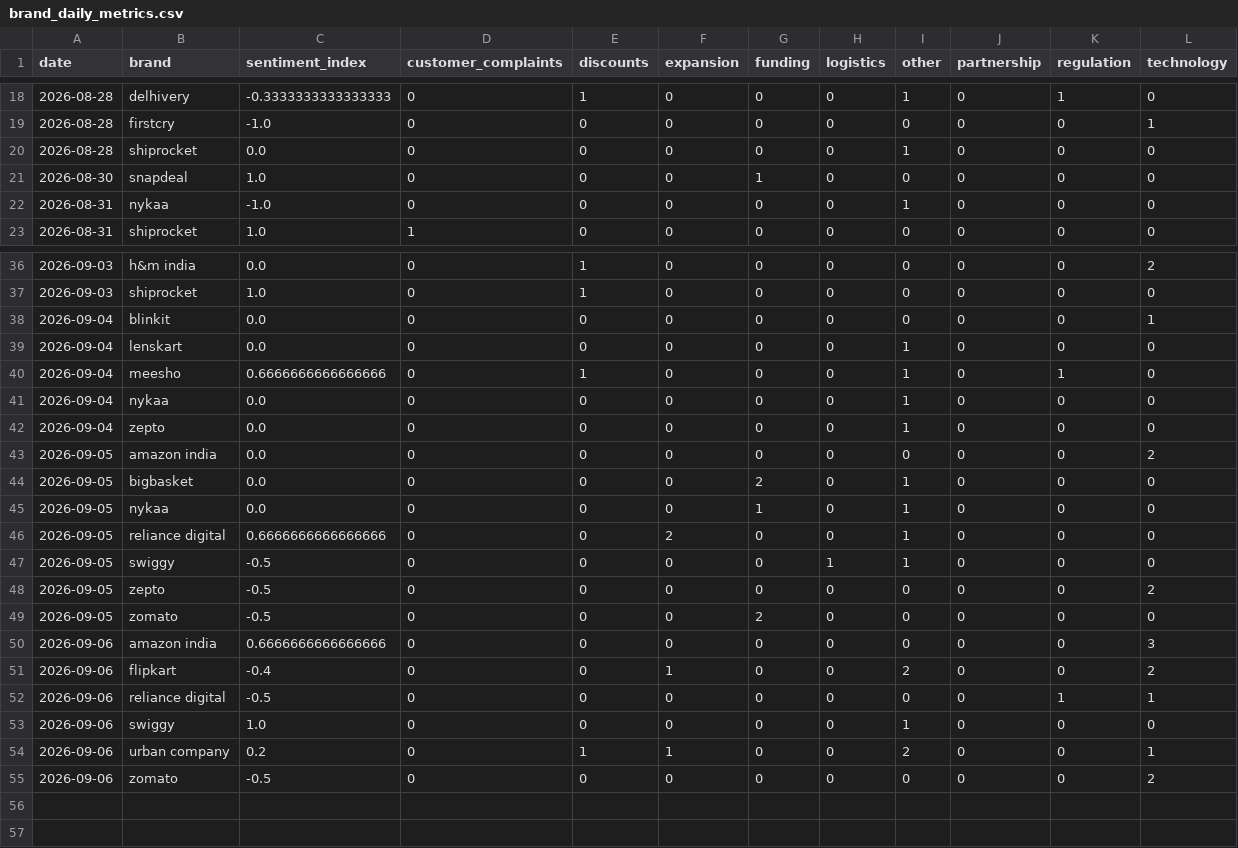
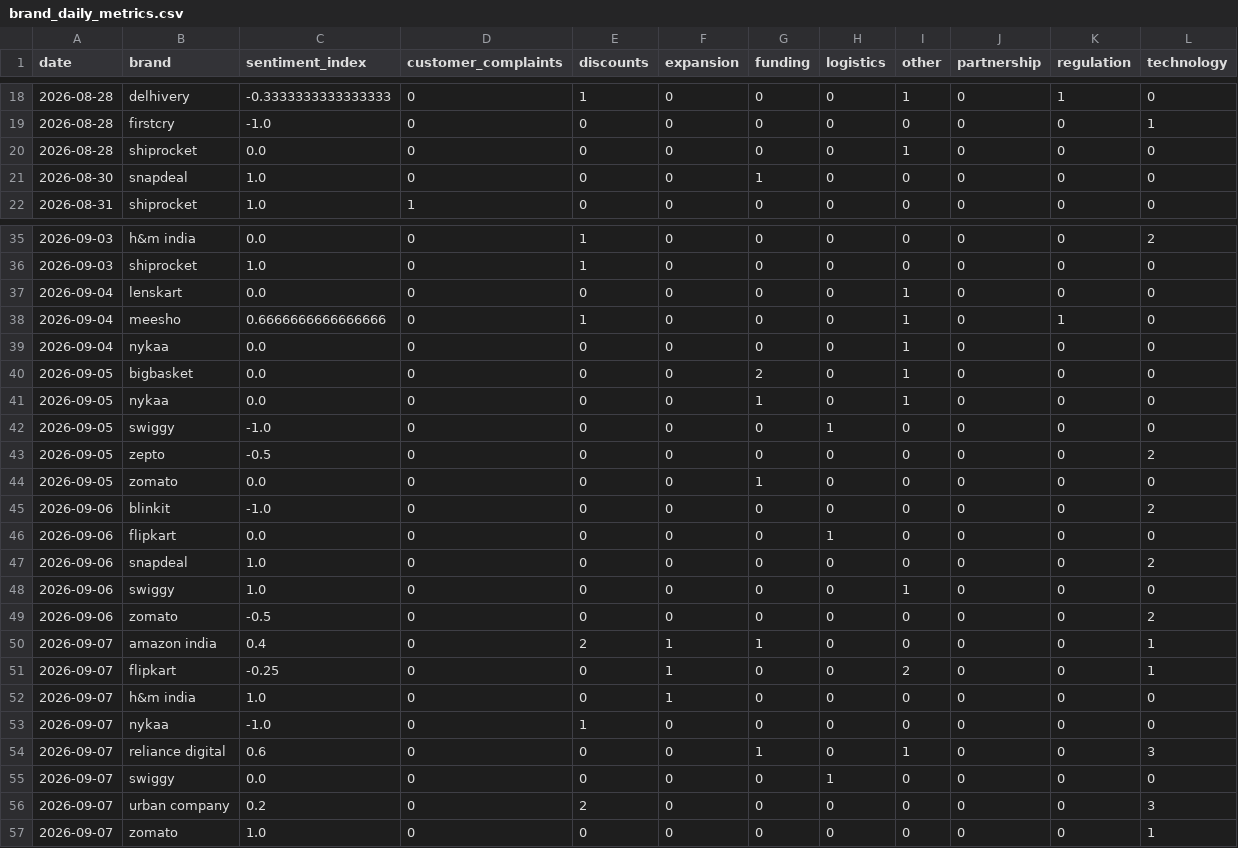
Before and after one commit to akanksha726/Infosys-Springboard, a CSV file: data/processed/brand_daily_metrics.csv, drawn as a sheet; only a part is shown, gaps mark what is left out; the diff covers the shown part only.

```diff
--- a/data/processed/brand_daily_metrics.csv
+++ b/data/processed/brand_daily_metrics.csv
@@ -21,3 +21,2 @@ date,brand,sentiment_index,customer_complaints,discounts,expansion,funding,logis
 2026-08-30,snapdeal,1.0,0,0,0,1,0,0,0,0,0
-2026-08-31,nykaa,-1.0,0,0,0,0,0,1,0,0,0
 2026-08-31,shiprocket,1.0,1,0,0,0,0,0,0,0,0
@@ -37,3 +36,2 @@ date,brand,sentiment_index,customer_complaints,discounts,expansion,funding,logis
 2026-09-03,shiprocket,1.0,0,1,0,0,0,0,0,0,0
-2026-09-04,blinkit,0.0,0,0,0,0,0,0,0,0,1
 2026-09-04,lenskart,0.0,0,0,0,0,0,1,0,0,0
@@ -41,15 +39,19 @@ date,brand,sentiment_index,customer_complaints,discounts,expansion,funding,logis
 2026-09-04,nykaa,0.0,0,0,0,0,0,1,0,0,0
-2026-09-04,zepto,0.0,0,0,0,0,0,1,0,0,0
-2026-09-05,amazon india,0.0,0,0,0,0,0,0,0,0,2
 2026-09-05,bigbasket,0.0,0,0,0,2,0,1,0,0,0
 2026-09-05,nykaa,0.0,0,0,0,1,0,1,0,0,0
-2026-09-05,reliance digital,0.6666666666666666,0,0,2,0,0,1,0,0,0
-2026-09-05,swiggy,-0.5,0,0,0,0,1,1,0,0,0
+2026-09-05,swiggy,-1.0,0,0,0,0,1,0,0,0,0
 2026-09-05,zepto,-0.5,0,0,0,0,0,0,0,0,2
-2026-09-05,zomato,-0.5,0,0,0,2,0,0,0,0,0
-2026-09-06,amazon india,0.6666666666666666,0,0,0,0,0,0,0,0,3
-2026-09-06,flipkart,-0.4,0,0,1,0,0,2,0,0,2
-2026-09-06,reliance digital,-0.5,0,0,0,0,0,0,0,1,1
+2026-09-05,zomato,0.0,0,0,0,1,0,0,0,0,0
+2026-09-06,blinkit,-1.0,0,0,0,0,0,0,0,0,2
+2026-09-06,flipkart,0.0,0,0,0,0,1,0,0,0,0
+2026-09-06,snapdeal,1.0,0,0,0,0,0,0,0,0,2
 2026-09-06,swiggy,1.0,0,0,0,0,0,1,0,0,0
-2026-09-06,urban company,0.2,0,1,1,0,0,2,0,0,1
 2026-09-06,zomato,-0.5,0,0,0,0,0,0,0,0,2
+2026-09-07,amazon india,0.4,0,2,1,1,0,0,0,0,1
+2026-09-07,flipkart,-0.25,0,0,1,0,0,2,0,0,1
+2026-09-07,h&m india,1.0,0,0,1,0,0,0,0,0,0
+2026-09-07,nykaa,-1.0,0,1,0,0,0,0,0,0,0
+2026-09-07,reliance digital,0.6,0,0,0,1,0,1,0,0,3
+2026-09-07,swiggy,0.0,0,0,0,0,1,0,0,0,0
+2026-09-07,urban company,0.2,0,2,0,0,0,0,0,0,3
+2026-09-07,zomato,1.0,0,0,0,0,0,0,0,0,1
```
Also changed, not shown: 2 edited cells elsewhere in this file, data/processed/daily_market_metrics.csv, data/processed/market_forecast_history.csv, 1 other file.
